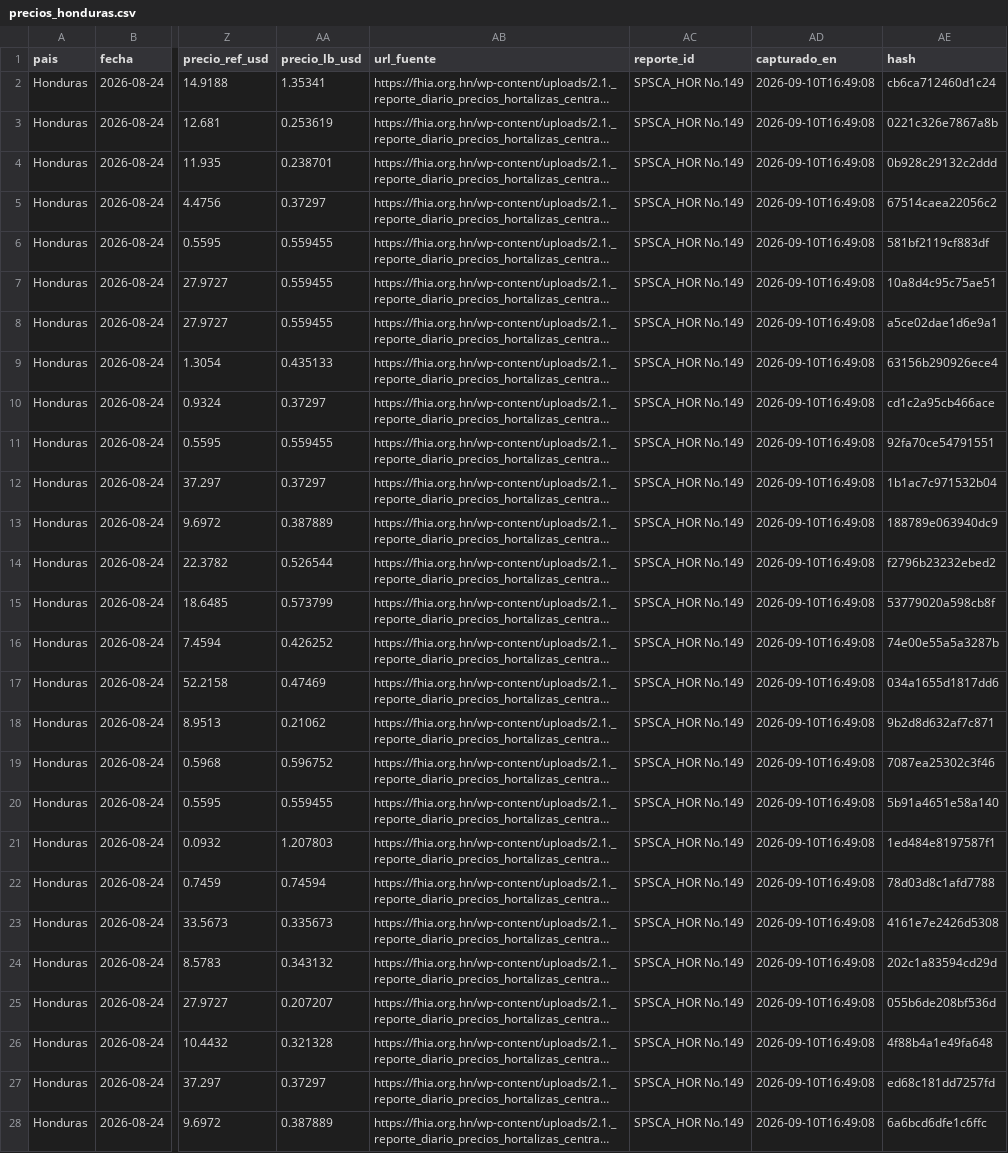
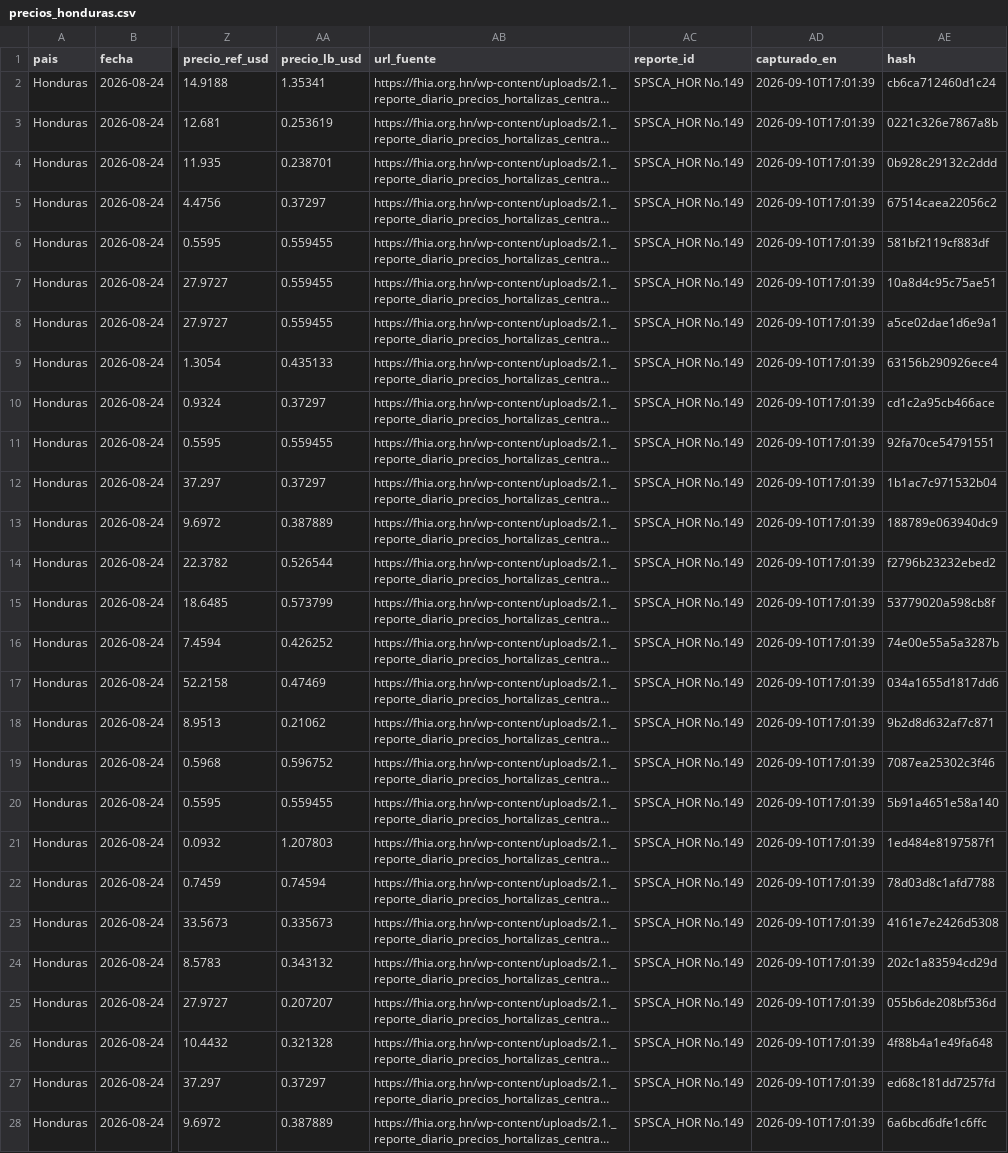
Before and after one commit to fjespana2/preciosca, a CSV file: data/export/precios_honduras.csv, drawn as a sheet; only a part is shown, gaps mark what is left out; long unchanged cells end in …; the diff covers the shown part only; the diff names each change by its address in the sheet, - before the commit and + after, or states it on an @@ line.

```diff
--- a/data/export/precios_honduras.csv
+++ b/data/export/precios_honduras.csv
-AD2:AD28 (capturado_en): 2026-09-10T16:49:08
+AD2:AD28 (capturado_en): 2026-09-10T17:01:39
```
Also changed, not shown: 19 edited cells elsewhere in this file, data/export/precios_ca3.csv, data/export/precios_guatemala.csv, 4 other files.
